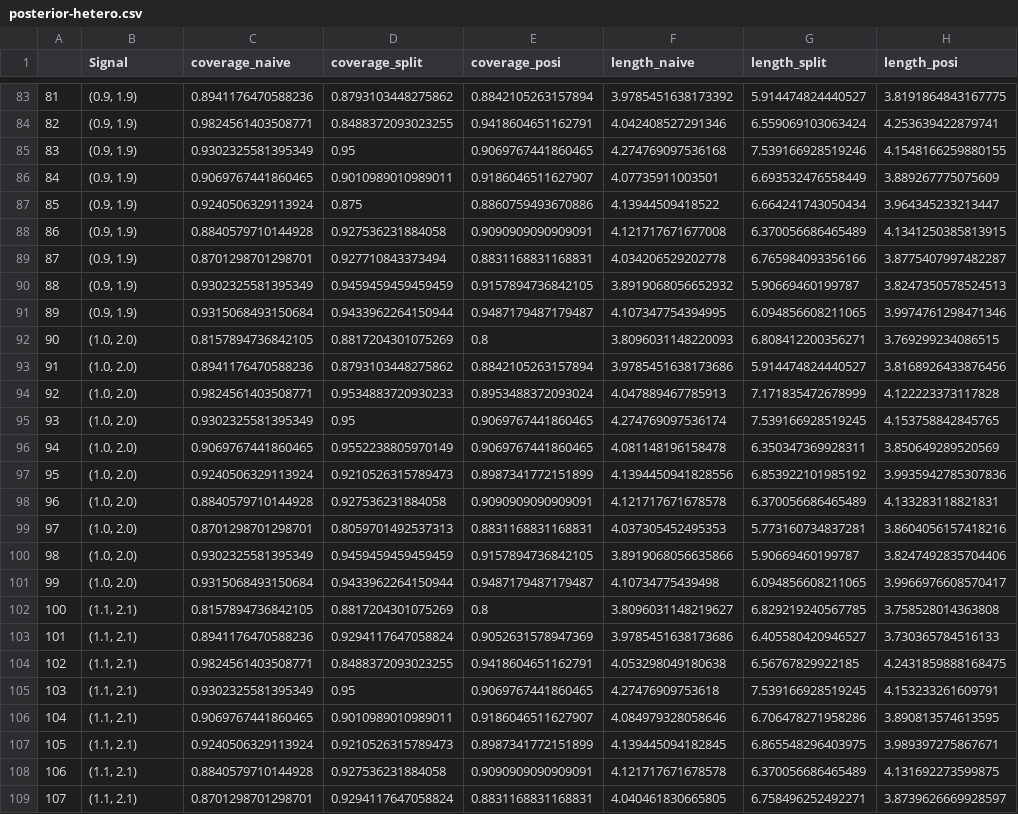
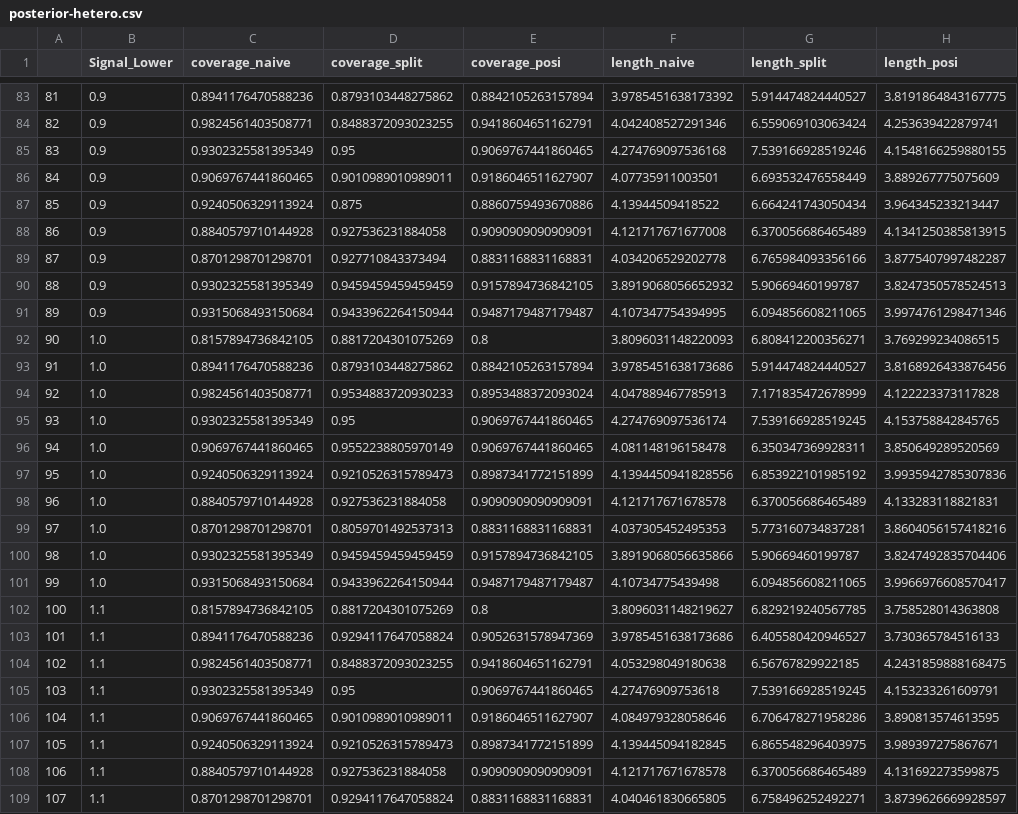
Before and after one commit to yiling-h/selective-inference, a CSV file: selection/randomized/experiments/hdf5/posterior-hetero.csv, drawn as a sheet; only a part is shown, gaps mark what is left out; the diff covers the shown part only; the diff names each change by its address in the sheet, - before the commit and + after, or states it on an @@ line.

Commit message:
Capture only lower signal level

```diff
--- a/selection/randomized/experiments/hdf5/posterior-hetero.csv
+++ b/selection/randomized/experiments/hdf5/posterior-hetero.csv
-B1: Signal
+B1: Signal_Lower
-B83:B91 (Signal_Lower): (0.9, 1.9)
+B83:B91 (Signal_Lower): 0.9
-B92:B101 (Signal_Lower): (1.0, 2.0)
+B92:B101 (Signal_Lower): 1.0
-B102:B109 (Signal_Lower): (1.1, 2.1)
+B102:B109 (Signal_Lower): 1.1
```
Also changed, not shown: 163 edited cells elsewhere in this file, 1 other file.
